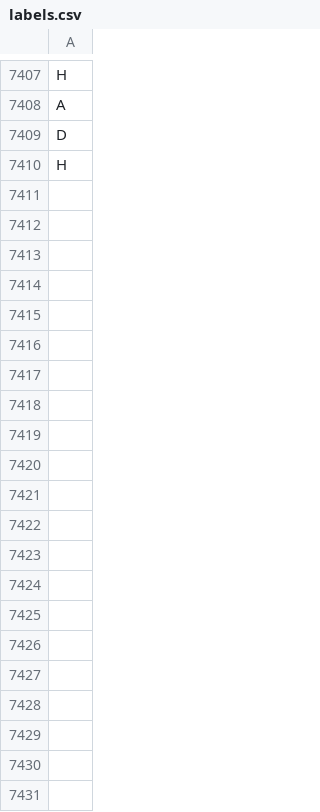
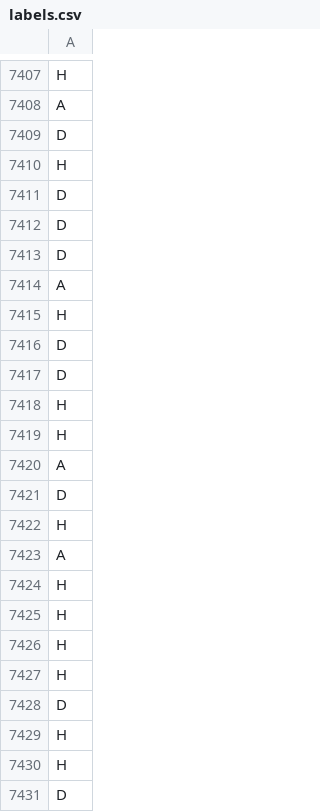
Before and after one commit to Chinedu-E/premier-league-main, a CSV file: pipeline/labels.csv, drawn as a sheet; only a part is shown, gaps mark what is left out.

```diff
--- a/pipeline/labels.csv
+++ b/pipeline/labels.csv
@@ -7410 +7410,22 @@ D
 H
+D
+D
+D
+A
+H
+D
+D
+H
+H
+A
+D
+H
+A
+H
+H
+H
+H
+D
+H
+H
+D
```
Also changed, not shown: fixtures.csv, pipeline/to_predict.csv, 4 other files.
